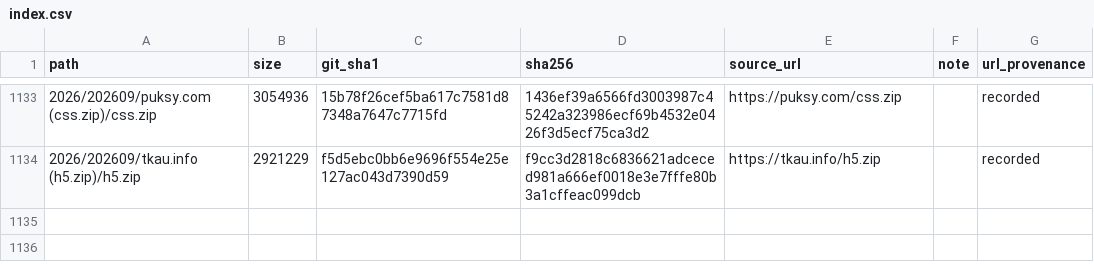
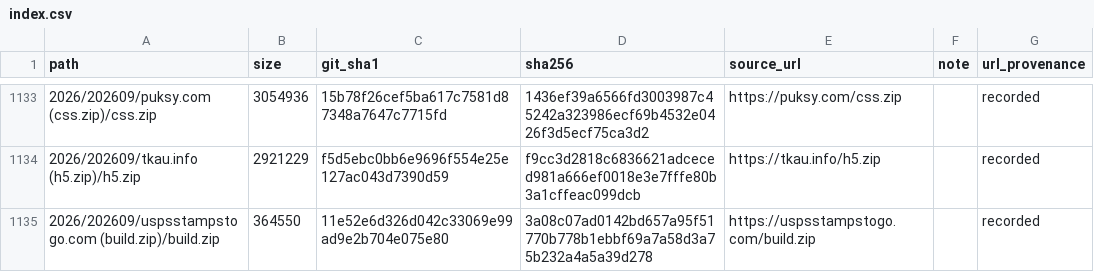
Before and after one commit to 0xDanielLopez/phishing_kits, a CSV file: index.csv, drawn as a sheet; only a part is shown, gaps mark what is left out.

```diff
--- a/index.csv
+++ b/index.csv
@@ -1134 +1134,2 @@ path,size,git_sha1,sha256,source_url,note,url_provenance
 2026/202609/tkau.info (h5.zip)/h5.zip,2921229,f5d5ebc0bb6e9696f554e25e127ac043d7390d59,f9cc3d2818c6836621adceced981a666ef0018e3e7fffe80b3a1cffeac099dcb,https://tkau.info/h5.zip,,recorded
+2026/202609/uspsstampstogo.com (build.zip)/build.zip,364550,11e52e6d326d042c33069e99ad9e2b704e075e80,3a08c07ad0142bd657a95f51770b778b1ebbf69a7a58d3a75b232a4a5a39d278,https://uspsstampstogo.com/build.zip,,recorded
```
Also changed, not shown: 2 other files.
